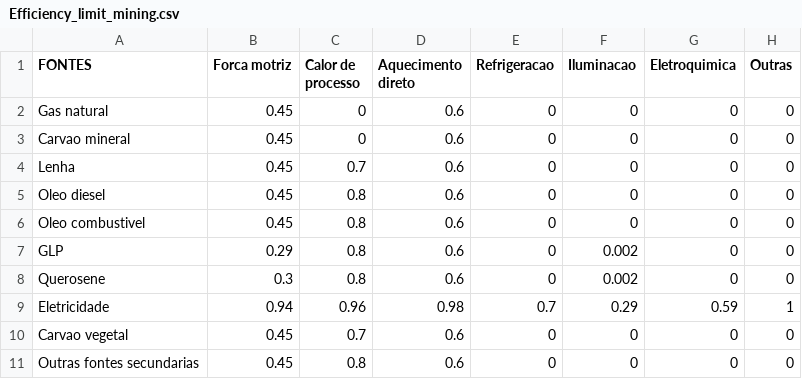
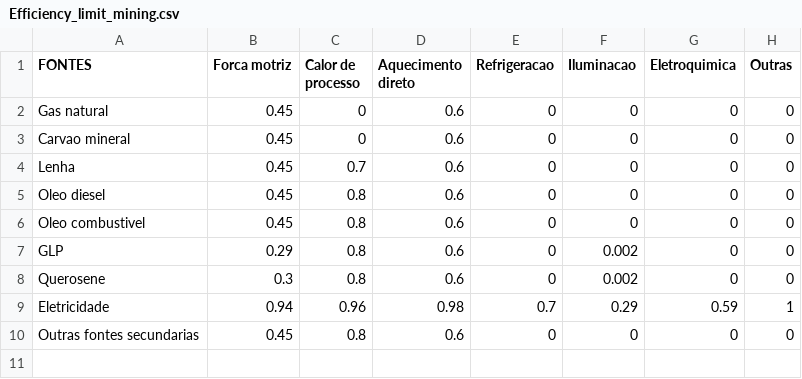
Before and after one commit to ottohebeda/Industry_Energy_Emissions_simulator, a CSV file: Mining/Efficiency_limit_mining.csv, drawn as a sheet; the diff names each change by its address in the sheet, - before the commit and + after, or states it on an @@ line.

Commit message:
Update Efficiency_limit_mining.csv

```diff
--- a/Mining/Efficiency_limit_mining.csv
+++ b/Mining/Efficiency_limit_mining.csv
-row 10: Carvao vegetal | 0.45 | 0.7 | 0.6 | 0 | 0 | 0 | 0
```
